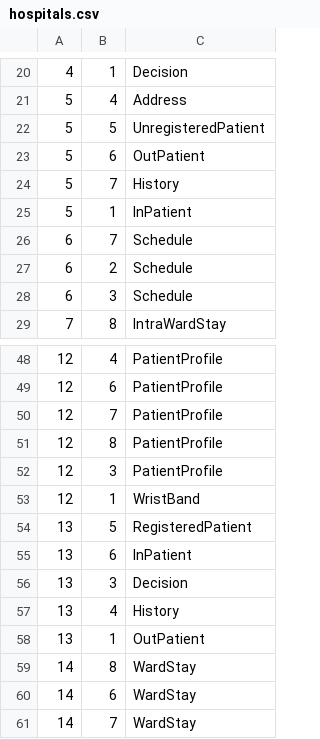
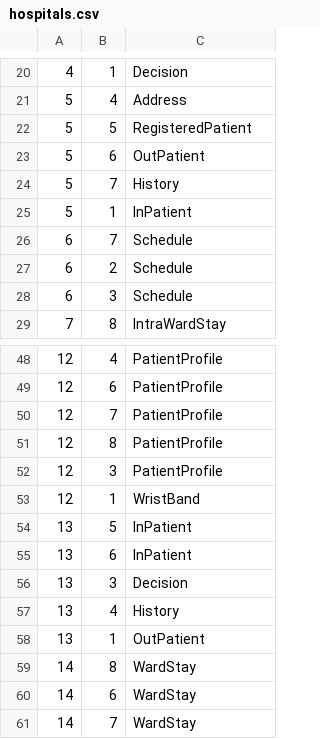
Before and after one commit to Mittens2/Nway, a CSV file: models/NwMsolutions/hospitals.csv, drawn as a sheet; only a part is shown, gaps mark what is left out.

```diff
--- a/models/NwMsolutions/hospitals.csv
+++ b/models/NwMsolutions/hospitals.csv
@@ -21,3 +21,3 @@
 5;4;Address
-5;5;UnregisteredPatient
+5;5;RegisteredPatient
 5;6;OutPatient
@@ -53,3 +53,3 @@
 12;1;WristBand
-13;5;RegisteredPatient
+13;5;InPatient
 13;6;InPatient
```
Also changed, not shown: models/NwMsolutions/random.csv, models/NwMsolutions/randomLoose.csv, 24 other files.
